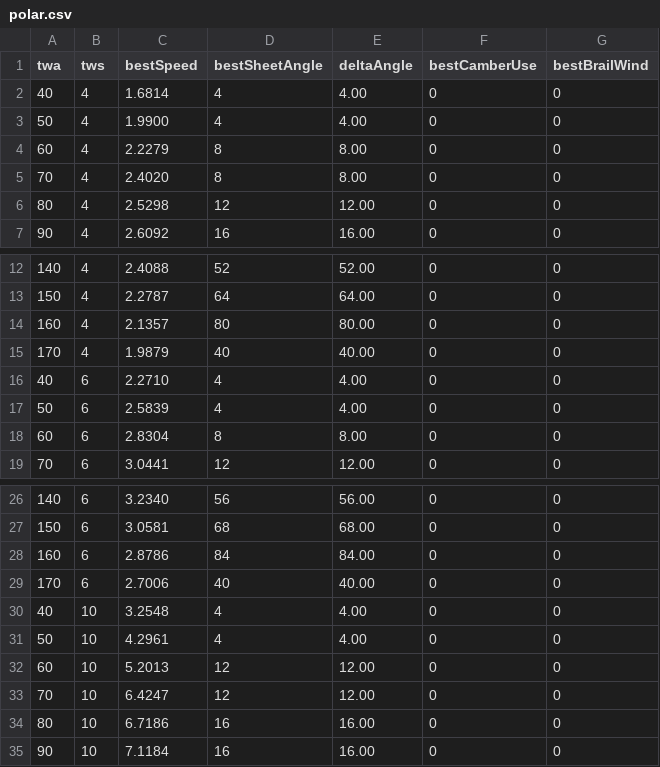
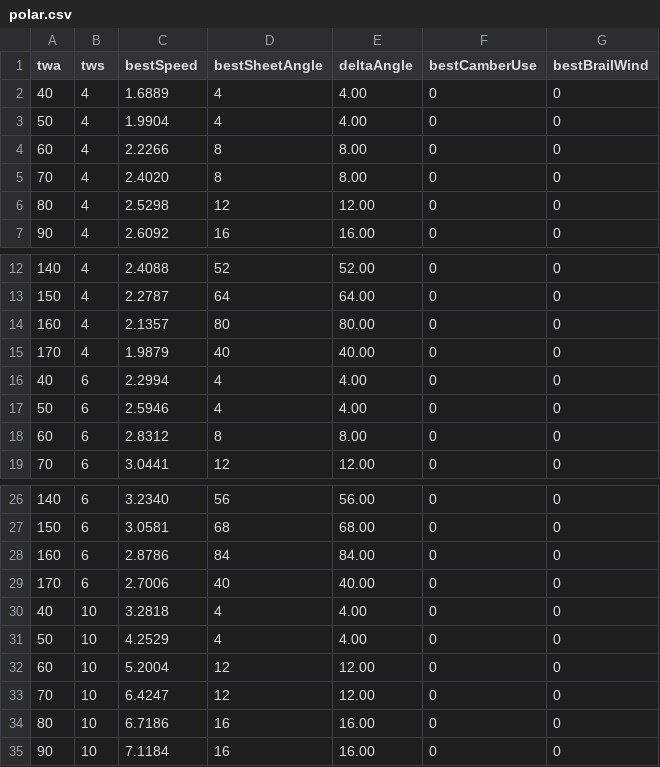
Before and after one commit to Luster79/SimPjoa, a CSV file: out/polar.csv, drawn as a sheet; only a part is shown, gaps mark what is left out.

```diff
--- a/out/polar.csv
+++ b/out/polar.csv
@@ -1,5 +1,5 @@
 twa,tws,bestSpeed,bestSheetAngle,deltaAngle,bestCamberUse,bestBrailWind
-40,4,1.6814,4,4.00,0,0
-50,4,1.9900,4,4.00,0,0
-60,4,2.2279,8,8.00,0,0
+40,4,1.6889,4,4.00,0,0
+50,4,1.9904,4,4.00,0,0
+60,4,2.2266,8,8.00,0,0
 70,4,2.4020,8,8.00,0,0
@@ -15,5 +15,5 @@ twa,tws,bestSpeed,bestSheetAngle,deltaAngle,bestCamberUse,bestBrailWind
 170,4,1.9879,40,40.00,0,0
-40,6,2.2710,4,4.00,0,0
-50,6,2.5839,4,4.00,0,0
-60,6,2.8304,8,8.00,0,0
+40,6,2.2994,4,4.00,0,0
+50,6,2.5946,4,4.00,0,0
+60,6,2.8312,8,8.00,0,0
 70,6,3.0441,12,12.00,0,0
@@ -29,5 +29,5 @@ twa,tws,bestSpeed,bestSheetAngle,deltaAngle,bestCamberUse,bestBrailWind
 170,6,2.7006,40,40.00,0,0
-40,10,3.2548,4,4.00,0,0
-50,10,4.2961,4,4.00,0,0
-60,10,5.2013,12,12.00,0,0
+40,10,3.2818,4,4.00,0,0
+50,10,4.2529,4,4.00,0,0
+60,10,5.2004,12,12.00,0,0
 70,10,6.4247,12,12.00,0,0
```
Also changed, not shown: out/scenario_squall.csv, out/scenario_stop.csv, 4 other files.
